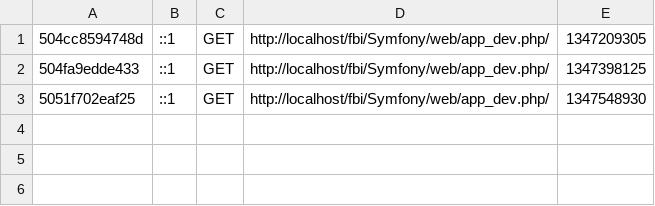
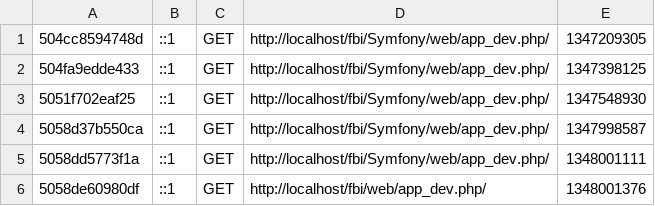
Before and after one commit to fullbright/freebeatsunlimited, a CSV file: Symfony/app/cache/dev/profiler/index.csv, drawn as a sheet.

```diff
--- a/Symfony/app/cache/dev/profiler/index.csv
+++ b/Symfony/app/cache/dev/profiler/index.csv
@@ -3 +3,4 @@
 5051f702eaf25,::1,GET,http://localhost/fbi/Symfony/web/app_dev.php/,1347548930,
+5058d37b550ca,::1,GET,http://localhost/fbi/Symfony/web/app_dev.php/,1347998587,
+5058dd5773f1a,::1,GET,http://localhost/fbi/Symfony/web/app_dev.php/,1348001111,
+5058de60980df,::1,GET,http://localhost/fbi/web/app_dev.php/,1348001376,
```
Also changed, not shown: 27 other files.
